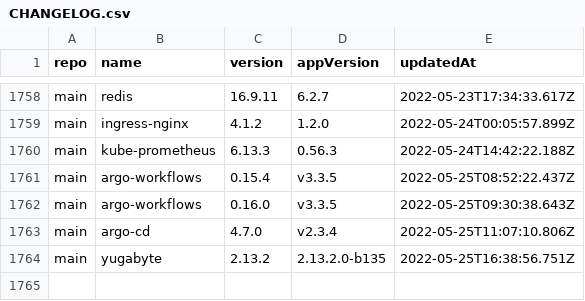
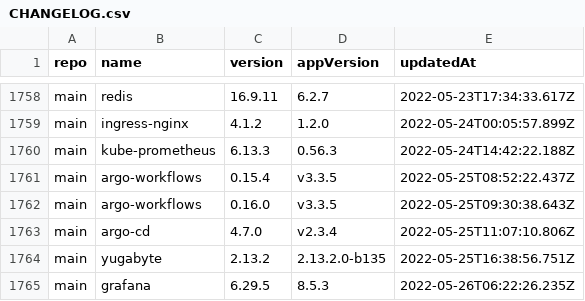
Before and after one commit to wenerme/charts, a CSV file: CHANGELOG.csv, drawn as a sheet; only a part is shown, gaps mark what is left out; the diff names each change by its address in the sheet, - before the commit and + after, or states it on an @@ line.

```diff
--- a/CHANGELOG.csv
+++ b/CHANGELOG.csv
+row 1765: main | grafana | 6.29.5 | 8.5.3 | 2022-05-26T06:22:26.235Z
```
Also changed, not shown: 2 other files.
